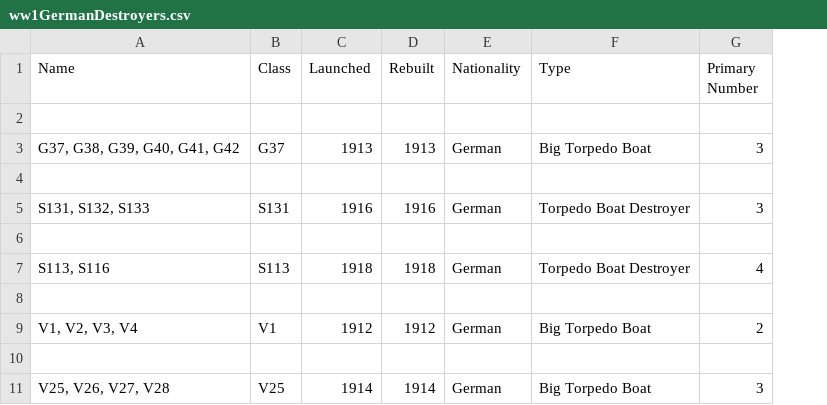
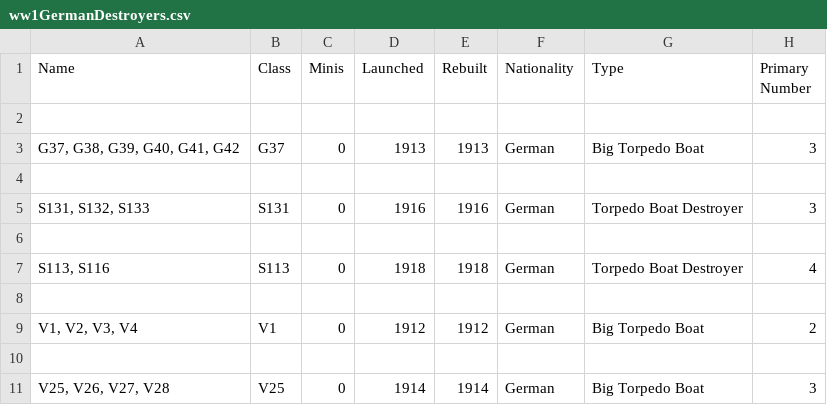
Before and after one commit to geoffreyphipps/fletcherpratt, a CSV file: input/ww1GermanDestroyers.csv, drawn as a sheet; only a part is shown; the diff names each change by its address in the sheet, - before the commit and + after, or states it on an @@ line.

Commit message:
Has number of miniatures code

```diff
--- a/input/ww1GermanDestroyers.csv
+++ b/input/ww1GermanDestroyers.csv
+column C (Minis), rows 3-11: 0 |  | 0 |  | 0 |  | 0 |  | 0
```
Also changed, not shown: input/ww1BritishCapital.csv, input/ww1BritishCruisers.csv, 11 other files.
